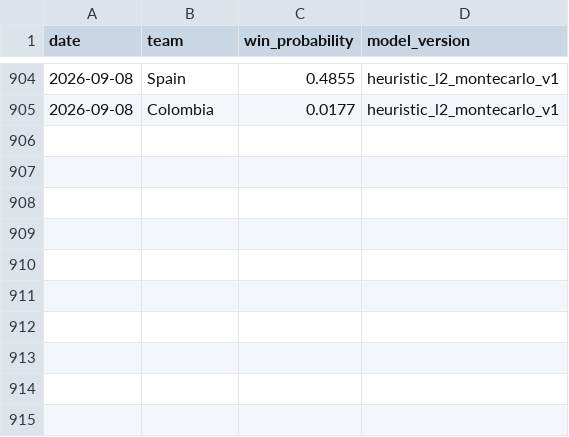
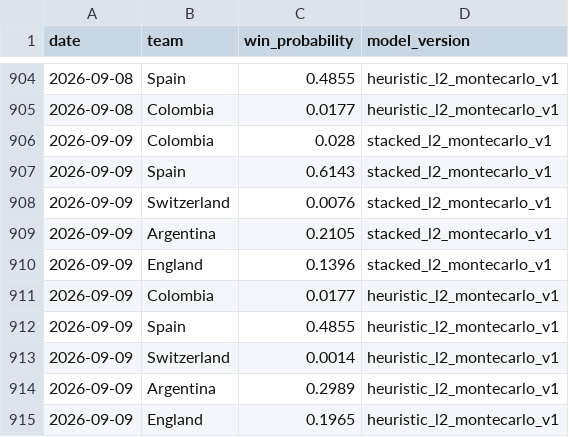
Before and after one commit to dilipna/wc26-mlops, a CSV file: data/predictions/predictions_log.csv, drawn as a sheet; only a part is shown, gaps mark what is left out.

```diff
--- a/data/predictions/predictions_log.csv
+++ b/data/predictions/predictions_log.csv
@@ -905 +905,11 @@ date,team,win_probability,model_version
 2026-09-08,Colombia,0.0177,heuristic_l2_montecarlo_v1
+2026-09-09,Colombia,0.028,stacked_l2_montecarlo_v1
+2026-09-09,Spain,0.6143,stacked_l2_montecarlo_v1
+2026-09-09,Switzerland,0.0076,stacked_l2_montecarlo_v1
+2026-09-09,Argentina,0.2105,stacked_l2_montecarlo_v1
+2026-09-09,England,0.1396,stacked_l2_montecarlo_v1
+2026-09-09,Colombia,0.0177,heuristic_l2_montecarlo_v1
+2026-09-09,Spain,0.4855,heuristic_l2_montecarlo_v1
+2026-09-09,Switzerland,0.0014,heuristic_l2_montecarlo_v1
+2026-09-09,Argentina,0.2989,heuristic_l2_montecarlo_v1
+2026-09-09,England,0.1965,heuristic_l2_montecarlo_v1
```
Also changed, not shown: data/monitoring/data_quality_history.csv, data/monitoring/drift_history.csv, 10 other files.
